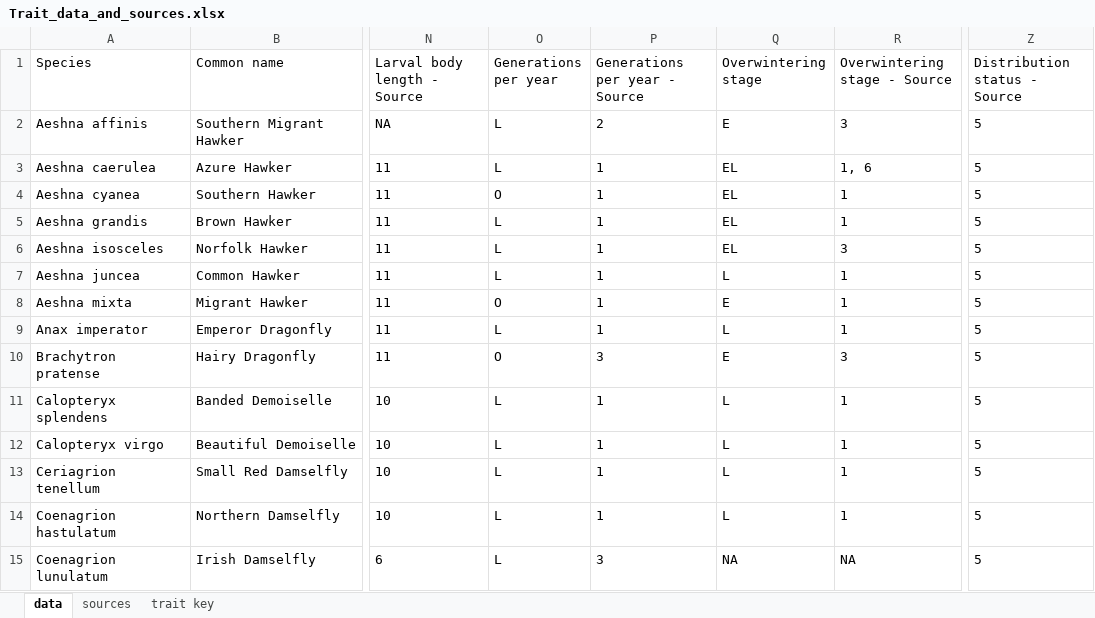
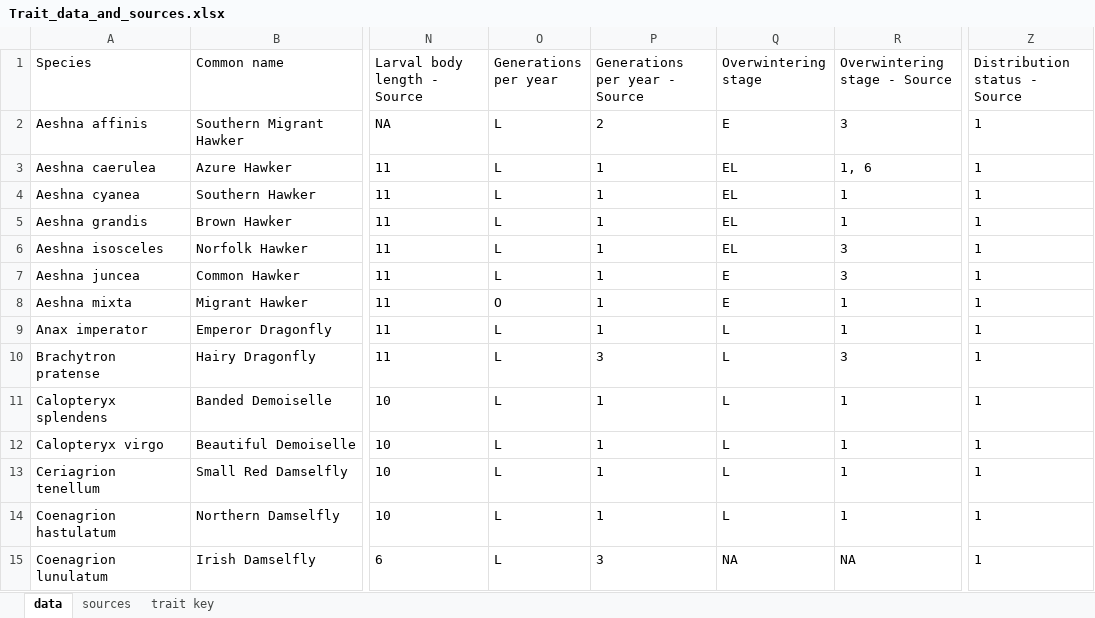
Before and after one commit to BiologicalRecordsCentre/Odonata_traits, an Excel workbook: Data/Trait_data_and_sources.xlsx, sheet data, drawn as a sheet; only a part is shown, gaps mark what is left out; values as stored, in another font and other column widths than the file's, no borders; the diff covers the shown part only; the diff names each change by its address in the sheet, - before the commit and + after, or states it on an @@ line.

Commit message:
Raw data update

```diff
--- a/Data/Trait_data_and_sources.xlsx (sheet data)
+++ b/Data/Trait_data_and_sources.xlsx (sheet data)
-Z2:Z15 (Distribution status - Source): 5
+Z2:Z15 (Distribution status - Source): 1
-O4 (Generations per year): O
+O4 (Generations per year): L
-Q7 (Overwintering stage): L
+Q7 (Overwintering stage): E
-R7 (Overwintering stage - Source): 1
+R7 (Overwintering stage - Source): 3
-O10 (Generations per year): O
+O10 (Generations per year): L
-Q10 (Overwintering stage): E
+Q10 (Overwintering stage): L
```
Also changed, not shown: 46 edited cells and cell formats elsewhere in this sheet, formulas that keep their value, 1 other file.
